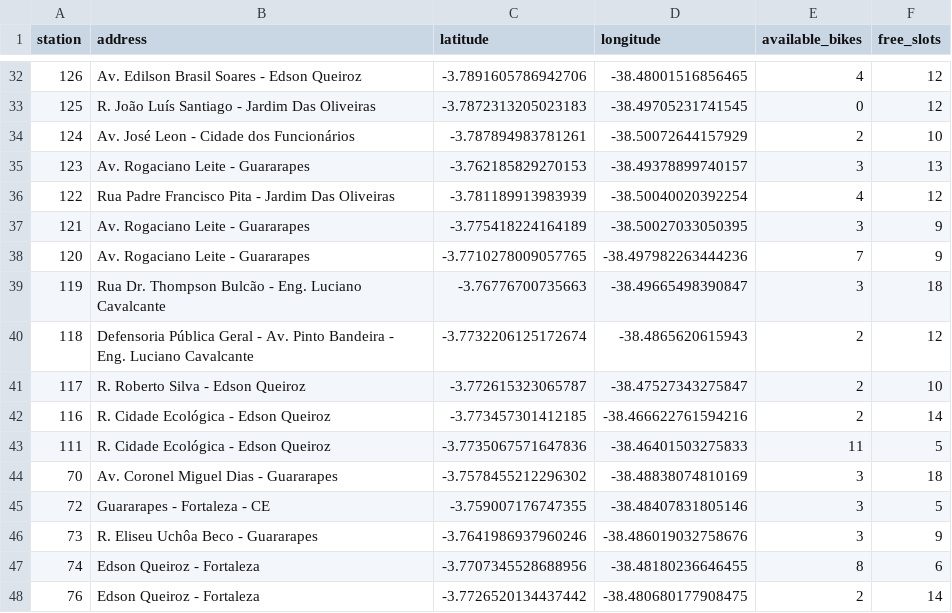
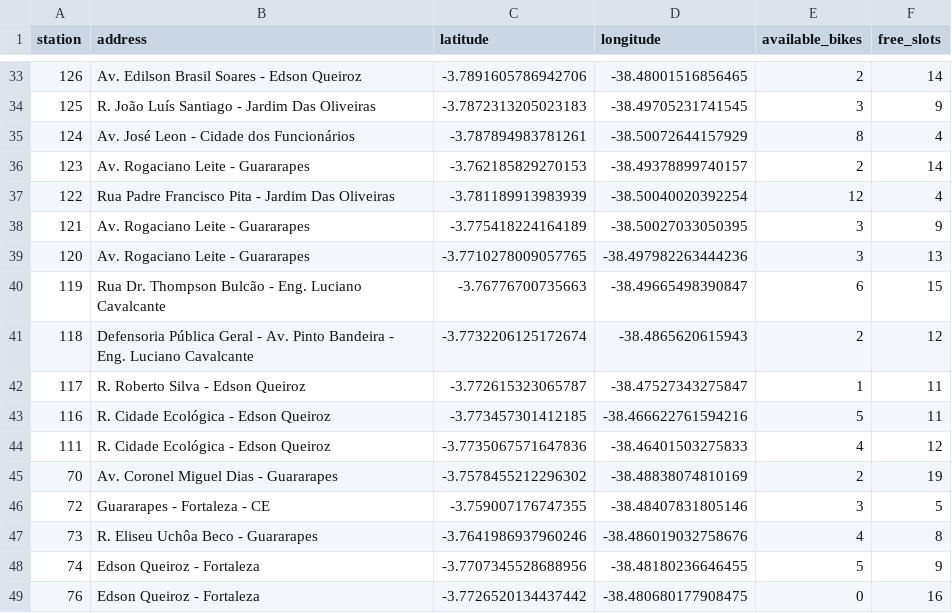
Before and after one commit to codeYann/bss-plex, a CSV file: data/Fortaleza_INF.csv, drawn as a sheet; only a part is shown, gaps mark what is left out; the diff covers the shown part only.

Commit message:
Updating free slots and availabe bikes from Fortaleza_INF dataset

```diff
--- a/data/Fortaleza_INF.csv
+++ b/data/Fortaleza_INF.csv
@@ -32,17 +33,17 @@ station,address,latitude,longitude,available_bikes,free_slots
-126,Av. Edilson Brasil Soares - Edson Queiroz,-3.7891605786942706, -38.48001516856465,4,12
-125,R. João Luís Santiago - Jardim Das Oliveiras,-3.7872313205023183, -38.49705231741545,0,12
-124,Av. José Leon - Cidade dos Funcionários,-3.787894983781261, -38.50072644157929,2,10
-123,Av. Rogaciano Leite - Guararapes,-3.762185829270153, -38.49378899740157,3,13
-122,Rua Padre Francisco Pita - Jardim Das Oliveiras,-3.781189913983939, -38.50040020392254,4,12
+126,Av. Edilson Brasil Soares - Edson Queiroz,-3.7891605786942706, -38.48001516856465,2,14
+125,R. João Luís Santiago - Jardim Das Oliveiras,-3.7872313205023183, -38.49705231741545,3,9
+124,Av. José Leon - Cidade dos Funcionários,-3.787894983781261, -38.50072644157929,8,4
+123,Av. Rogaciano Leite - Guararapes,-3.762185829270153, -38.49378899740157,2,14
+122,Rua Padre Francisco Pita - Jardim Das Oliveiras,-3.781189913983939, -38.50040020392254,12,4
 121,Av. Rogaciano Leite - Guararapes,-3.775418224164189, -38.50027033050395,3,9
-120,Av. Rogaciano Leite - Guararapes,-3.7710278009057765, -38.497982263444236,7,9
-119,Rua Dr. Thompson Bulcão - Eng. Luciano Cavalcante,-3.76776700735663, -38.49665498390847,3,18
+120,Av. Rogaciano Leite - Guararapes,-3.7710278009057765, -38.497982263444236,3,13
+119,Rua Dr. Thompson Bulcão - Eng. Luciano Cavalcante,-3.76776700735663, -38.49665498390847,6,15
 118,Defensoria Pública Geral - Av. Pinto Bandeira - Eng. Luciano Cavalcante,-3.7732206125172674, -38.4865620615943,2,12
-117,R. Roberto Silva - Edson Queiroz,-3.772615323065787, -38.47527343275847,2,10
-116,R. Cidade Ecológica - Edson Queiroz,-3.773457301412185, -38.466622761594216,2,14
-111,R. Cidade Ecológica - Edson Queiroz,-3.7735067571647836, -38.46401503275833,11,5
-70,Av. Coronel Miguel Dias - Guararapes,-3.7578455212296302, -38.48838074810169,3,18
+117,R. Roberto Silva - Edson Queiroz,-3.772615323065787, -38.47527343275847,1,11
+116,R. Cidade Ecológica - Edson Queiroz,-3.773457301412185, -38.466622761594216,5,11
+111,R. Cidade Ecológica - Edson Queiroz,-3.7735067571647836, -38.46401503275833,4,12
+70,Av. Coronel Miguel Dias - Guararapes,-3.7578455212296302, -38.48838074810169,2,19
 72,Guararapes - Fortaleza - CE,-3.759007176747355, -38.48407831805146,3,5
-73,R. Eliseu Uchôa Beco - Guararapes,-3.7641986937960246, -38.486019032758676,3,9
-74,Edson Queiroz - Fortaleza, -3.7707345528688956, -38.48180236646455,8,6
-76,Edson Queiroz - Fortaleza,-3.7726520134437442, -38.480680177908475,2,14
+73,R. Eliseu Uchôa Beco - Guararapes,-3.7641986937960246, -38.486019032758676,4,8
+74,Edson Queiroz - Fortaleza, -3.7707345528688956, -38.48180236646455,5,9
+76,Edson Queiroz - Fortaleza,-3.7726520134437442, -38.480680177908475,0,16
```
Also changed, not shown: 1 added row and 62 edited cells elsewhere in this file.
